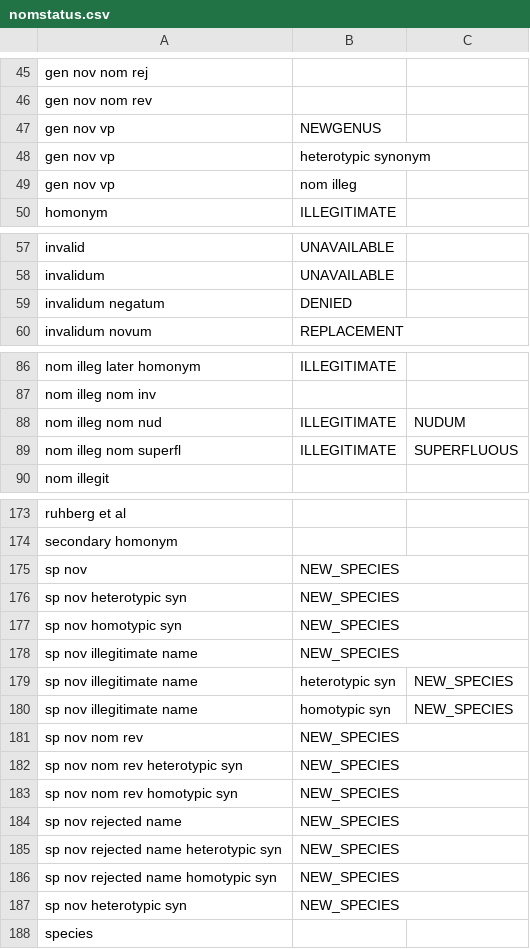
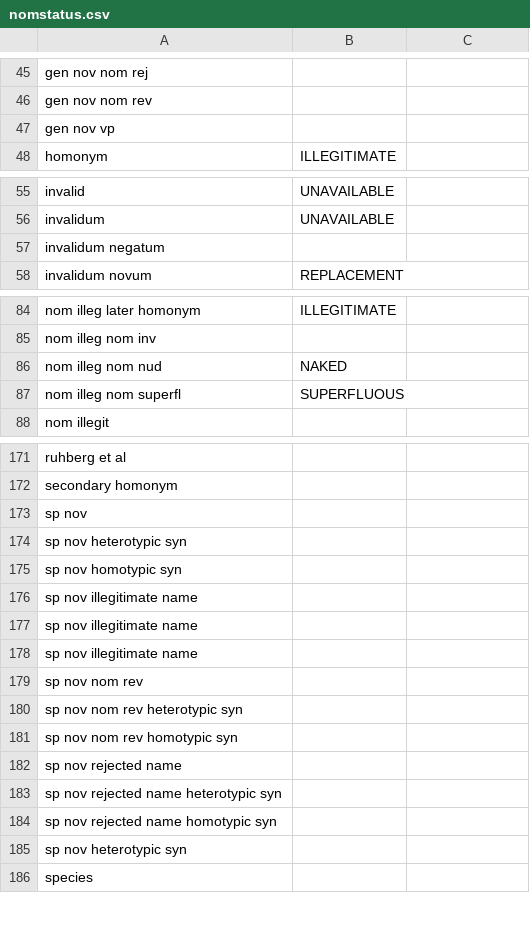
Before and after one commit to CatalogueOfLife/backend, a CSV file: colplus-parser/src/main/resources/parser/dicts/nomstatus.csv, drawn as a sheet; only a part is shown, gaps mark what is left out; the diff covers the shown part only.

Commit message:
Update parser mappings

```diff
--- a/colplus-parser/src/main/resources/parser/dicts/nomstatus.csv
+++ b/colplus-parser/src/main/resources/parser/dicts/nomstatus.csv
@@ -46,5 +46,3 @@ gen nov nom rej,
 gen nov nom rev,
-gen nov vp,NEWGENUS
-gen nov vp, heterotypic synonym,
-gen nov vp, nom illeg,
+gen nov vp,
 homonym,ILLEGITIMATE
@@ -58,3 +56,3 @@ invalid,UNAVAILABLE
 invalidum,UNAVAILABLE
-invalidum negatum,DENIED
+invalidum negatum,
 invalidum novum,REPLACEMENT
@@ -87,4 +85,4 @@ nom illeg later homonym,ILLEGITIMATE
 nom illeg nom inv,
-nom illeg nom nud,ILLEGITIMATE,NUDUM
-nom illeg nom superfl,ILLEGITIMATE,SUPERFLUOUS
+nom illeg nom nud,NAKED
+nom illeg nom superfl,SUPERFLUOUS
 nom illegit,
@@ -174,15 +172,15 @@ ruhberg et al,
 secondary homonym,
-sp nov,NEW_SPECIES
-sp nov heterotypic syn,NEW_SPECIES
-sp nov homotypic syn,NEW_SPECIES
-sp nov illegitimate name,NEW_SPECIES
-sp nov illegitimate name, heterotypic syn,NEW_SPECIES
-sp nov illegitimate name, homotypic syn,NEW_SPECIES
-sp nov nom rev,NEW_SPECIES
-sp nov nom rev heterotypic syn,NEW_SPECIES
-sp nov nom rev homotypic syn,NEW_SPECIES
-sp nov rejected name,NEW_SPECIES
-sp nov rejected name heterotypic syn,NEW_SPECIES
-sp nov rejected name homotypic syn,NEW_SPECIES
-sp nov heterotypic syn,NEW_SPECIES
+sp nov,
+sp nov heterotypic syn,
+sp nov homotypic syn,
+sp nov illegitimate name,
+sp nov illegitimate name,
+sp nov illegitimate name,
+sp nov nom rev,
+sp nov nom rev heterotypic syn,
+sp nov nom rev homotypic syn,
+sp nov rejected name,
+sp nov rejected name heterotypic syn,
+sp nov rejected name homotypic syn,
+sp nov heterotypic syn,
 species,
```
Also changed, not shown: 46 edited cells elsewhere in this file, colplus-parser/src/main/resources/parser/dicts/gazetteer.csv, 1 other file.
